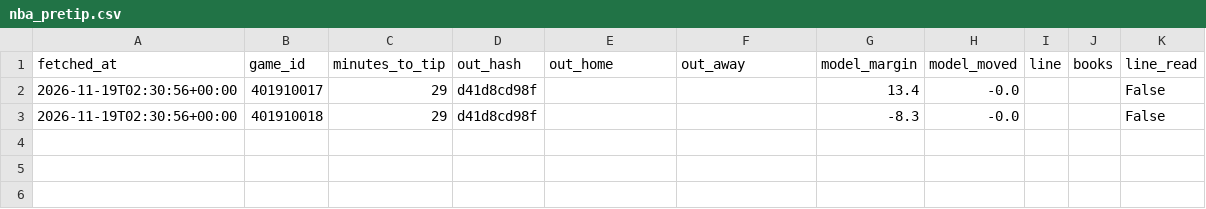
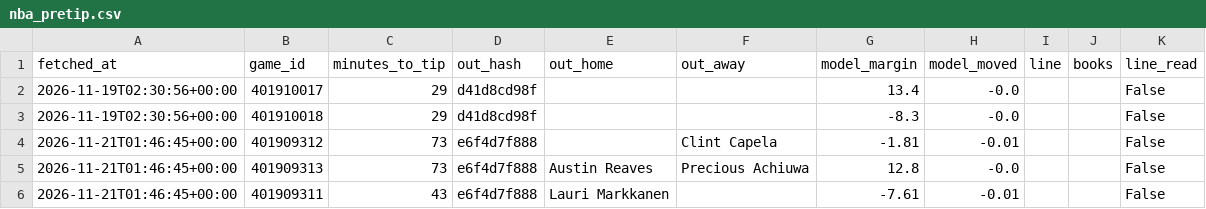
Before and after one commit to rhyman7/bb-value-board, a CSV file: docs/lines/nba_pretip.csv, drawn as a sheet.

```diff
--- a/docs/lines/nba_pretip.csv
+++ b/docs/lines/nba_pretip.csv
@@ -3 +3,4 @@ fetched_at,game_id,minutes_to_tip,out_hash,out_home,out_away,model_margin,model_
 2026-11-19T02:30:56+00:00,401910018,29,d41d8cd98f,,,-8.3,-0.0,,,False
+2026-11-21T01:46:45+00:00,401909312,73,e6f4d7f888,,Clint Capela,-1.81,-0.01,,,False
+2026-11-21T01:46:45+00:00,401909313,73,e6f4d7f888,Austin Reaves,Precious Achiuwa,12.8,-0.0,,,False
+2026-11-21T01:46:45+00:00,401909311,43,e6f4d7f888,Lauri Markkanen,,-7.61,-0.01,,,False
```
